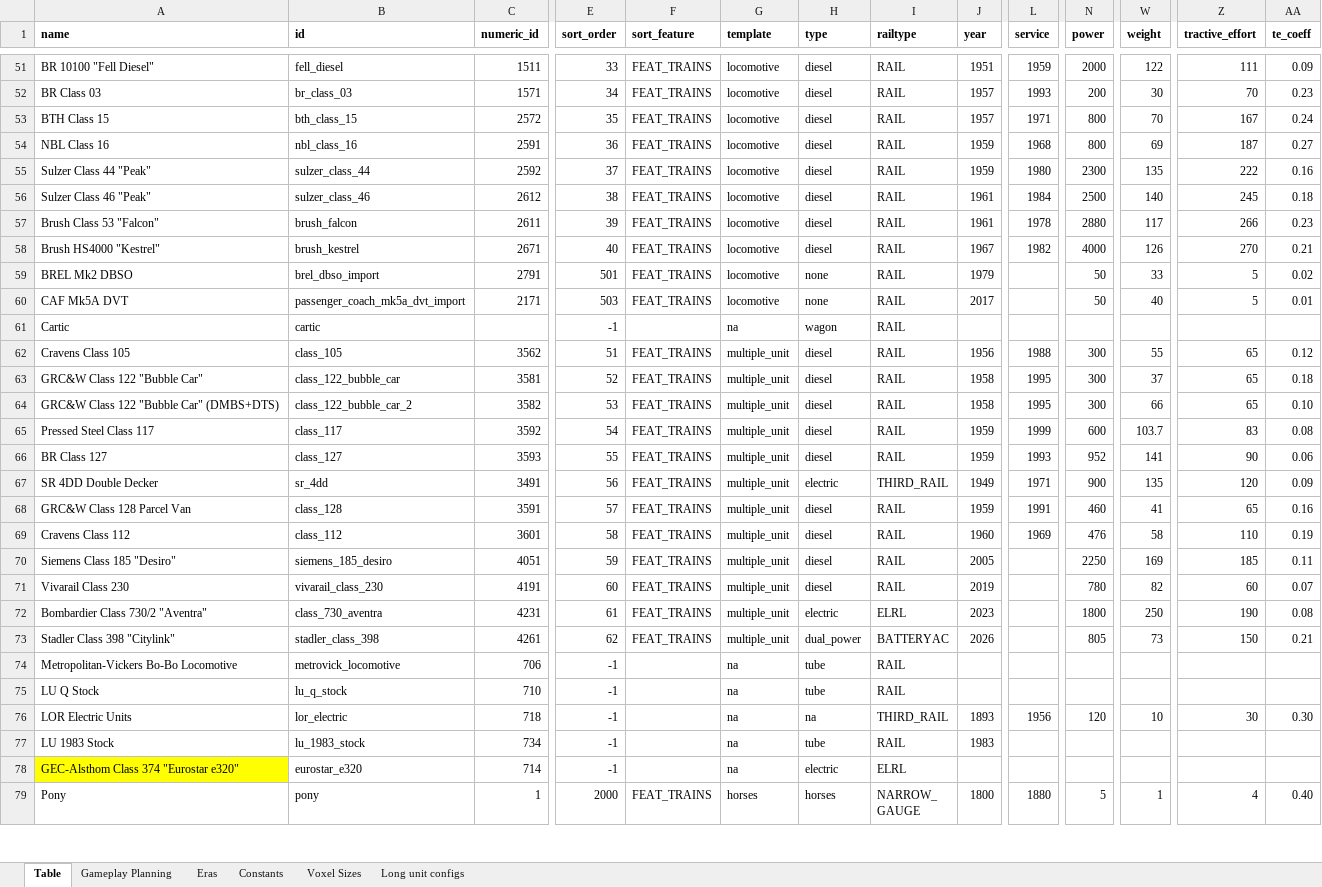
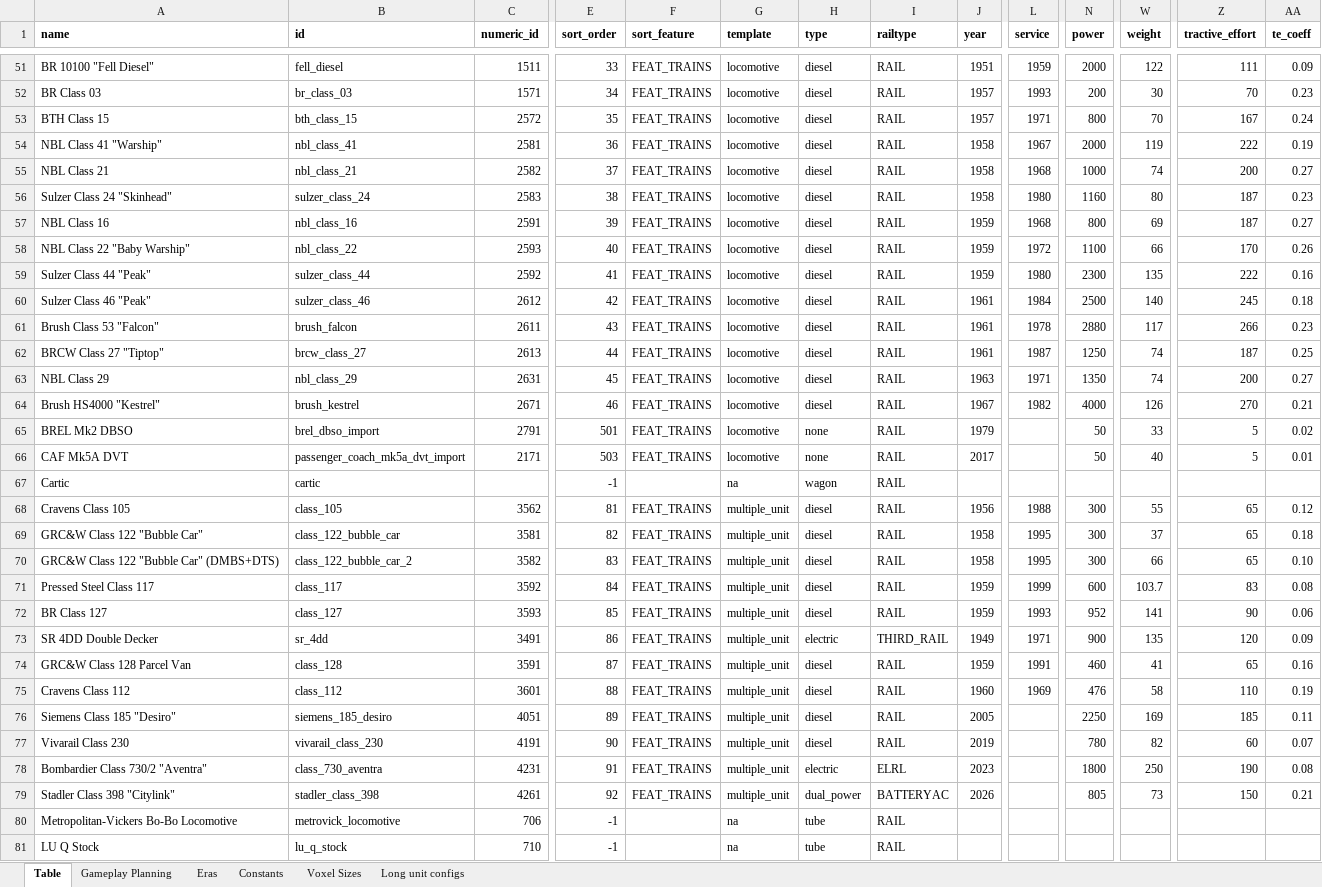
Before and after one commit to mattkimber/timberwolfs_trains, an Excel workbook: Community Tracking Table.xlsm, sheet Table, drawn as a sheet; only a part is shown, gaps mark what is left out; the shorter side is filled out with more unchanged rows; values as stored, in another font and other column widths than the file's, no borders; conditional formats not drawn; addresses are those after the commit; rows hold the shown columns only; the diff names each change by its address in the sheet, - before the commit and + after, or states it on an @@ line.

Commit message:
finishing adding midcentury diesels

```diff
--- a/Community Tracking Table.xlsm (sheet Table)
+++ b/Community Tracking Table.xlsm (sheet Table)
+row 54: NBL Class 41 "Warship" | nbl_class_41 | 2581 | 36 | FEAT_TRAINS | locomotive | diesel | RAIL | 1958 | 1967 | 2000 | 119 | 222 | 0.19
+row 55: NBL Class 21 | nbl_class_21 | 2582 | 37 | FEAT_TRAINS | locomotive | diesel | RAIL | 1958 | 1968 | 1000 | 74 | 200 | 0.27
+row 56: Sulzer Class 24 "Skinhead" | sulzer_class_24 | 2583 | 38 | FEAT_TRAINS | locomotive | diesel | RAIL | 1958 | 1980 | 1160 | 80 | 187 | 0.23
-E57 (sort_order): 36
+E57 (sort_order): 39
+row 58: NBL Class 22 "Baby Warship" | nbl_class_22 | 2593 | 40 | FEAT_TRAINS | locomotive | diesel | RAIL | 1959 | 1972 | 1100 | 66 | 170 | 0.26
-E59 (sort_order): 37
+E59 (sort_order): 41
-E60 (sort_order): 38
+E60 (sort_order): 42
-E61 (sort_order): 39
+E61 (sort_order): 43
+row 62: BRCW Class 27 "Tiptop" | brcw_class_27 | 2613 | 44 | FEAT_TRAINS | locomotive | diesel | RAIL | 1961 | 1987 | 1250 | 74 | 187 | 0.25
+row 63: NBL Class 29 | nbl_class_29 | 2631 | 45 | FEAT_TRAINS | locomotive | diesel | RAIL | 1963 | 1971 | 1350 | 74 | 200 | 0.27
-E64 (sort_order): 40
+E64 (sort_order): 46
-E68 (sort_order): 51
+E68 (sort_order): 81
-E69 (sort_order): 52
+E69 (sort_order): 82
-E70 (sort_order): 53
+E70 (sort_order): 83
-E71 (sort_order): 54
+E71 (sort_order): 84
-E72 (sort_order): 55
+E72 (sort_order): 85
-E73 (sort_order): 56
+E73 (sort_order): 86
-E74 (sort_order): 57
+E74 (sort_order): 87
-E75 (sort_order): 58
+E75 (sort_order): 88
-E76 (sort_order): 59
+E76 (sort_order): 89
-E77 (sort_order): 60
+E77 (sort_order): 90
-E78 (sort_order): 61
+E78 (sort_order): 91
-E79 (sort_order): 62
+E79 (sort_order): 92
```
Also changed, not shown: sheet Gameplay Planning, formulas that keep their value, hidden cells, 8 other files.
